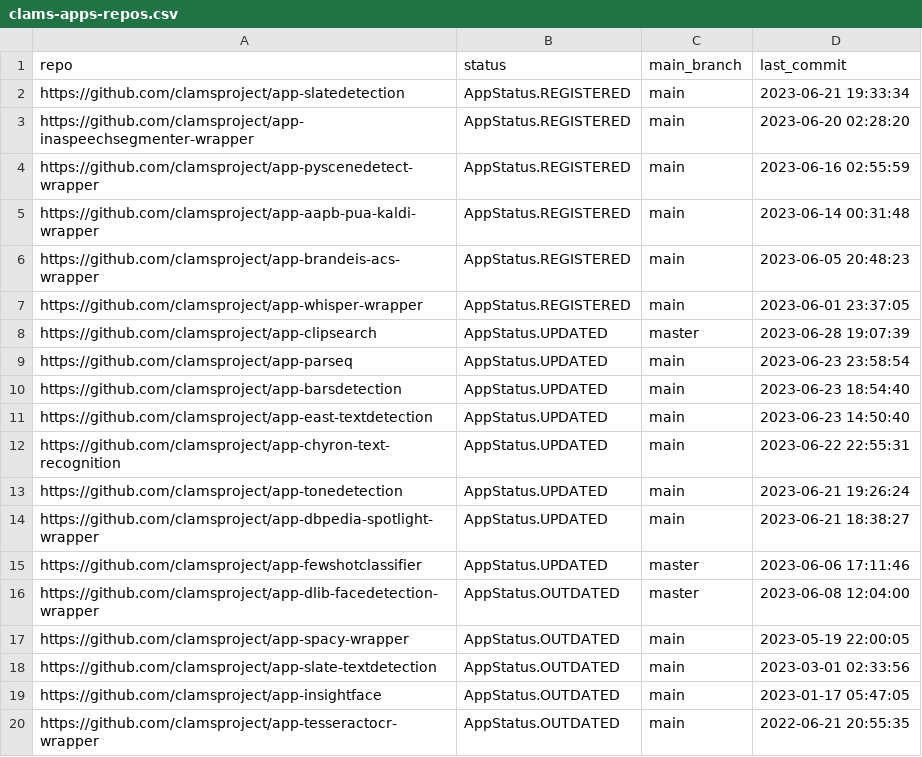
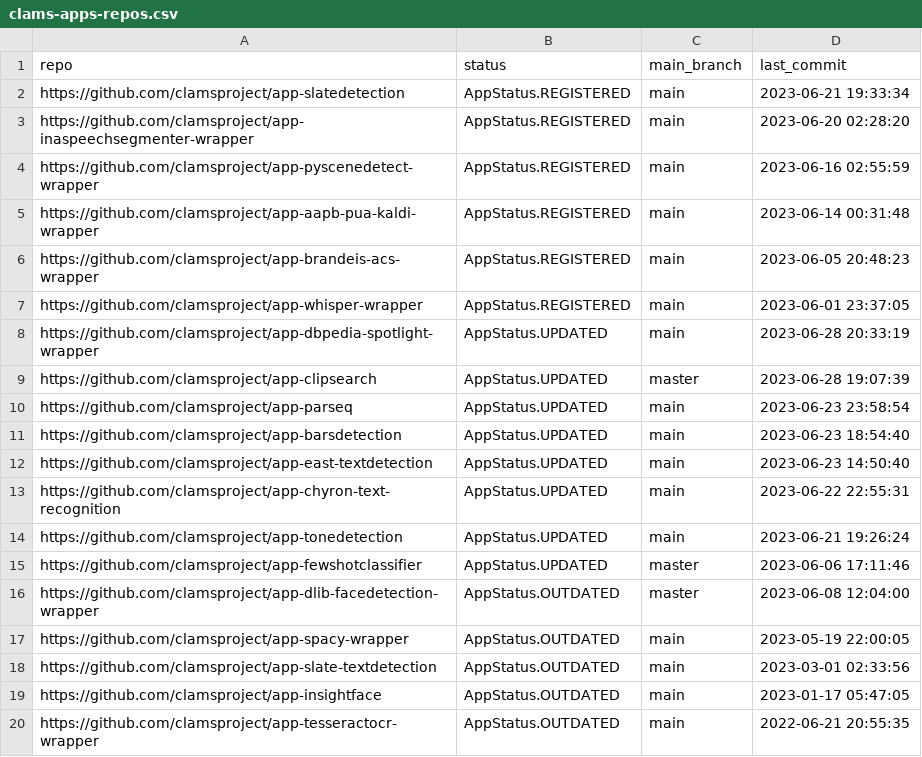
Before and after one commit to clamsproject/apps, a CSV file: clams-apps-repos.csv, drawn as a sheet; only a part is shown; removed rows and columns are numbered as before the commit, all else as after; the diff names each change by its address in the sheet, - before the commit and + after, or states it on an @@ line.

Commit message:
updating app development dashboard file

```diff
--- a/clams-apps-repos.csv
+++ b/clams-apps-repos.csv
+row 8: https://github.com/clamsproject/app-dbpedia-spotlight-wrapper | AppStatus.UPDATED | main | 2023-06-28 20:33:19
-row 14: https://github.com/clamsproject/app-dbpedia-spotlight-wrapper | AppStatus.UPDATED | main | 2023-06-21 18:38:27
```
